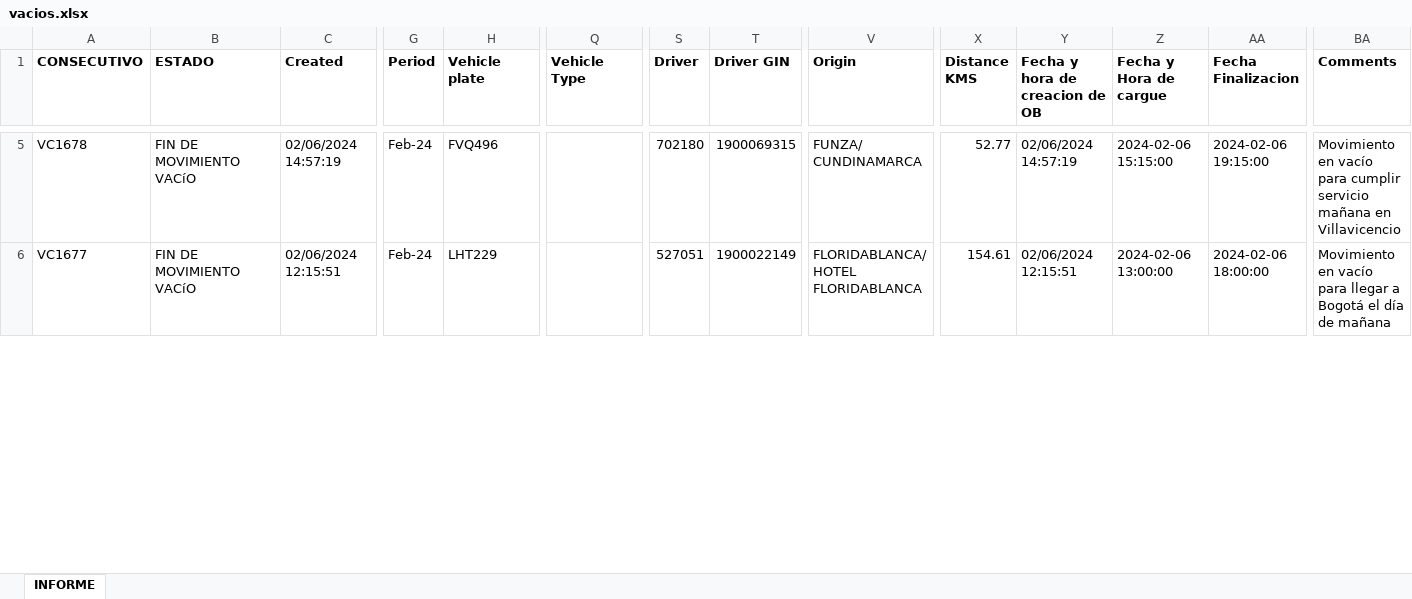
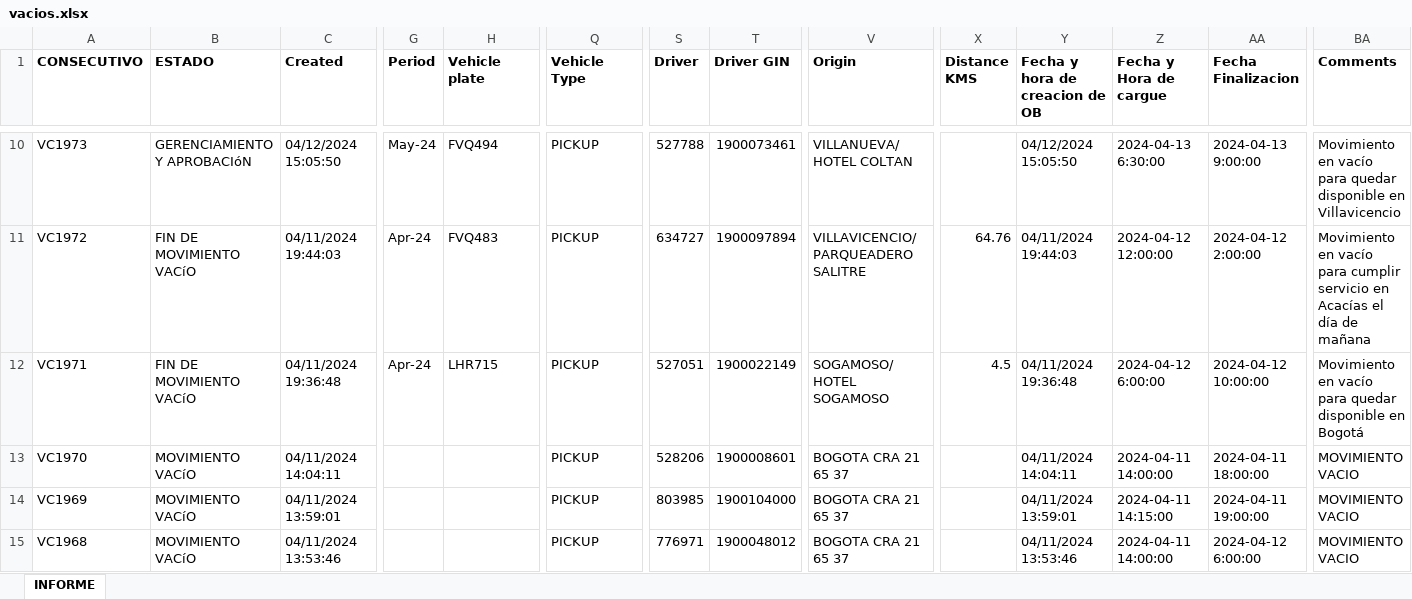
Before and after one commit to julianromero02/SLB_Practicas, an Excel workbook: Informe Diario/vacios.xlsx, sheet INFORME, drawn as a sheet; only a part is shown, gaps mark what is left out; values as stored, in another font and other column widths than the file's, no borders; addresses are those after the commit; rows hold the shown columns only; the diff covers the shown part only; the diff names each change by its address in the sheet, - before the commit and + after, or states it on an @@ line.

```diff
--- a/Informe Diario/vacios.xlsx (sheet INFORME)
+++ b/Informe Diario/vacios.xlsx (sheet INFORME)
-A10 (CONSECUTIVO): VC1678
+A10 (CONSECUTIVO): VC1973
-B10 (ESTADO): FIN DE MOVIMIENTO VACíO
+B10 (ESTADO): GERENCIAMIENTO Y APROBACIóN
-C10 (Created): 02/06/2024 14:57:19
+C10 (Created): 04/12/2024 15:05:50
-G10 (Period): Feb-24
+G10 (Period): May-24
-H10 (Vehicle plate): FVQ496
+H10 (Vehicle plate): FVQ494
-Q10 (Vehicle Type): (empty)
+Q10 (Vehicle Type): PICKUP
-S10 (Driver): 702180
+S10 (Driver): 527788
-T10 (Driver GIN): 1900069315
+T10 (Driver GIN): 1900073461
-V10 (Origin): FUNZA/ CUNDINAMARCA
+V10 (Origin): VILLANUEVA/ HOTEL COLTAN
-X10 (Distance KMS): 52.77
+X10 (Distance KMS): (empty)
-Y10 (Fecha y hora de creacion de OB): 02/06/2024 14:57:19
+Y10 (Fecha y hora de creacion de OB): 04/12/2024 15:05:50
-Z10 (Fecha y Hora de cargue): 2024-02-06 15:15:00
+Z10 (Fecha y Hora de cargue): 2024-04-13 6:30:00
-AA10 (Fecha Finalizacion): 2024-02-06 19:15:00
+AA10 (Fecha Finalizacion): 2024-04-13 9:00:00
-BA10 (Comments): …vacío para cumplir servicio mañana en Villavicencio
+BA10 (Comments): …vacío para quedar disponible en Villavicencio
+row 11: VC1972 | FIN DE MOVIMIENTO VACíO | 04/11/2024 19:44:03 | Apr-24 | FVQ483 | PICKUP | 634727 | 1900097894 | VILLAVICENCIO/ PARQUEADERO SALITRE | 64.76 | 04/11/2024 19:44:03 | 2024-04-12 12:00:00 | 2024-04-12 2:00:00 | Movimiento en vacío para cumplir servicio en Acacías el día de mañana
-A12 (CONSECUTIVO): VC1677
+A12 (CONSECUTIVO): VC1971
-C12 (Created): 02/06/2024 12:15:51
+C12 (Created): 04/11/2024 19:36:48
-G12 (Period): Feb-24
+G12 (Period): Apr-24
-H12 (Vehicle plate): LHT229
+H12 (Vehicle plate): LHR715
-Q12 (Vehicle Type): (empty)
+Q12 (Vehicle Type): PICKUP
-V12 (Origin): FLORIDABLANCA/ HOTEL FLORIDABLANCA
+V12 (Origin): SOGAMOSO/ HOTEL SOGAMOSO
-X12 (Distance KMS): 154.61
+X12 (Distance KMS): 4.5
-Y12 (Fecha y hora de creacion de OB): 02/06/2024 12:15:51
+Y12 (Fecha y hora de creacion de OB): 04/11/2024 19:36:48
-Z12 (Fecha y Hora de cargue): 2024-02-06 13:00:00
+Z12 (Fecha y Hora de cargue): 2024-04-12 6:00:00
-AA12 (Fecha Finalizacion): 2024-02-06 18:00:00
+AA12 (Fecha Finalizacion): 2024-04-12 10:00:00
-BA12 (Comments): …vacío para llegar a Bogotá el día de mañana
+BA12 (Comments): …vacío para quedar disponible en Bogotá
+row 13: VC1970 | MOVIMIENTO VACíO | 04/11/2024 14:04:11 |  |  | PICKUP | 528206 | 1900008601 | BOGOTA CRA 21 65 37 |  | 04/11/2024 14:04:11 | 2024-04-11 14:00:00 | 2024-04-11 18:00:00 | MOVIMIENTO VACIO
+row 14: VC1969 | MOVIMIENTO VACíO | 04/11/2024 13:59:01 |  |  | PICKUP | 803985 | 1900104000 | BOGOTA CRA 21 65 37 |  | 04/11/2024 13:59:01 | 2024-04-11 14:15:00 | 2024-04-11 19:00:00 | MOVIMIENTO VACIO
+row 15: VC1968 | MOVIMIENTO VACíO | 04/11/2024 13:53:46 |  |  | PICKUP | 776971 | 1900048012 | BOGOTA CRA 21 65 37 |  | 04/11/2024 13:53:46 | 2024-04-11 14:00:00 | 2024-04-12 6:00:00 | MOVIMIENTO VACIO
```
Also changed, not shown: 6 added rows, 21 removed rows and 85 edited cells elsewhere in this sheet, Informe Diario/Mantenimiento.xlsx, Informe Diario/livianos.xlsx, 25 other files.
